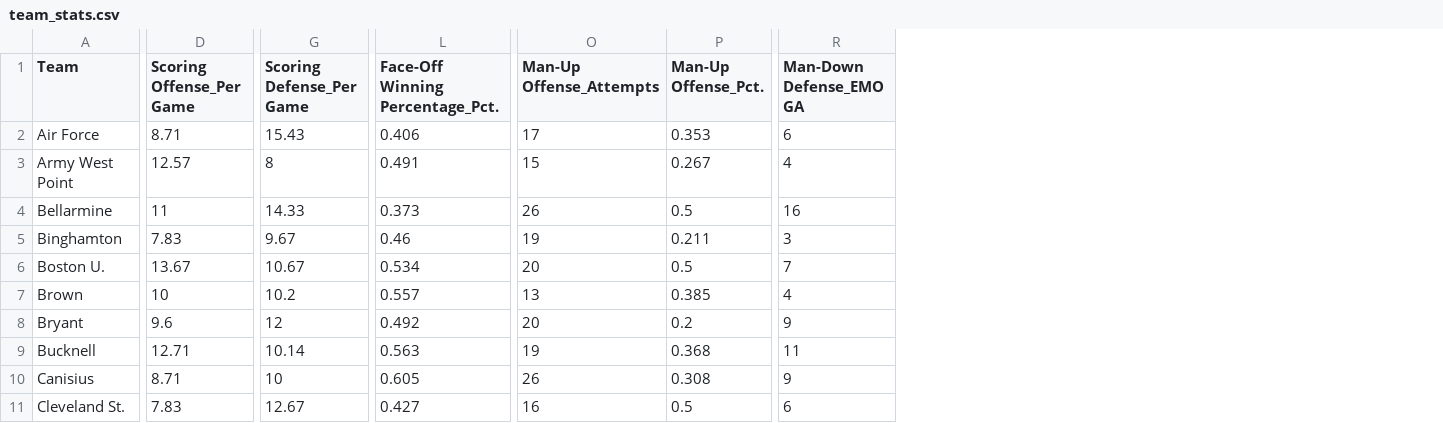
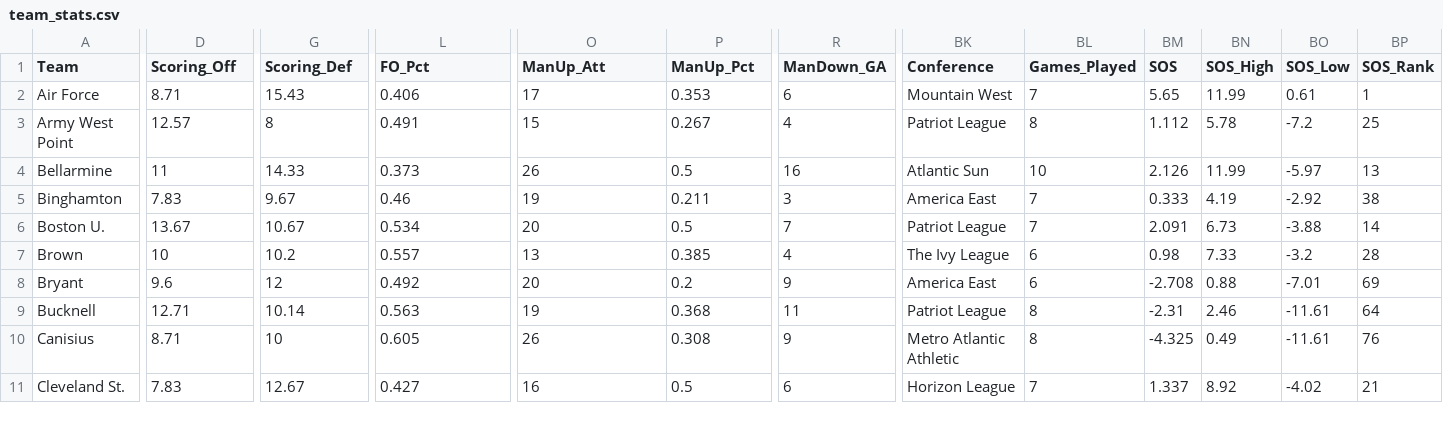
Before and after one commit to wjbashamStats/NCAALacrosse, a CSV file: data/team_stats.csv, drawn as a sheet; only a part is shown, gaps mark what is left out; the diff covers the shown part only; the diff names each change by its address in the sheet, - before the commit and + after, or states it on an @@ line.

Commit message:
data: update team_stats.csv [2026-03-16]

```diff
--- a/data/team_stats.csv
+++ b/data/team_stats.csv
+column BK (Conference), rows 2-11: Mountain West | Patriot League | Atlantic Sun | America East | Patriot League | The Ivy League | America East | Patriot League | Metro Atlantic Athletic | Horizon League
+column BL (Games_Played), rows 2-11: 7 | 8 | 10 | 7 | 7 | 6 | 6 | 8 | 8 | 7
+column BM (SOS), rows 2-11: 5.65 | 1.112 | 2.126 | 0.333 | 2.091 | 0.98 | -2.708 | -2.31 | -4.325 | 1.337
+column BN (SOS_High), rows 2-11: 11.99 | 5.78 | 11.99 | 4.19 | 6.73 | 7.33 | 0.88 | 2.46 | 0.49 | 8.92
+column BO (SOS_Low), rows 2-11: 0.61 | -7.2 | -5.97 | -2.92 | -3.88 | -3.2 | -7.01 | -11.61 | -11.61 | -4.02
+column BP (SOS_Rank), rows 2-11: 1 | 25 | 13 | 38 | 14 | 28 | 69 | 64 | 76 | 21
-D1: Scoring Offense_Per Game
+D1: Scoring_Off
-G1: Scoring Defense_Per Game
+G1: Scoring_Def
-L1: Face-Off Winning Percentage_Pct.
+L1: FO_Pct
-O1: Man-Up Offense_Attempts
+O1: ManUp_Att
-P1: Man-Up Offense_Pct.
+P1: ManUp_Pct
-R1: Man-Down Defense_EMO GA
+R1: ManDown_GA
```
Also changed, not shown: 11 edited cells elsewhere in this file.
